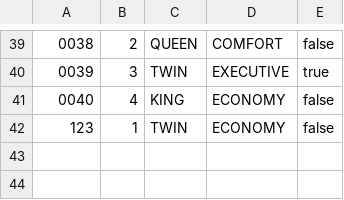
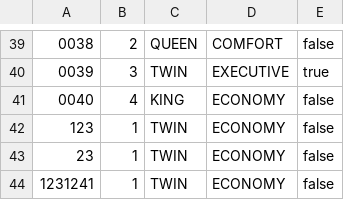
Before and after one commit to WesterfieldCRL/CodersOfTheCaribbean, a CSV file: cruise2.csv, drawn as a sheet; only a part is shown, gaps mark what is left out; the diff names each change by its address in the sheet, - before the commit and + after, or states it on an @@ line.

```diff
--- a/cruise2.csv
+++ b/cruise2.csv
+row 43: 23 | 1 | TWIN | ECONOMY | false
+row 44: 1231241 | 1 | TWIN | ECONOMY | false
```
Also changed, not shown: 5 other files.
